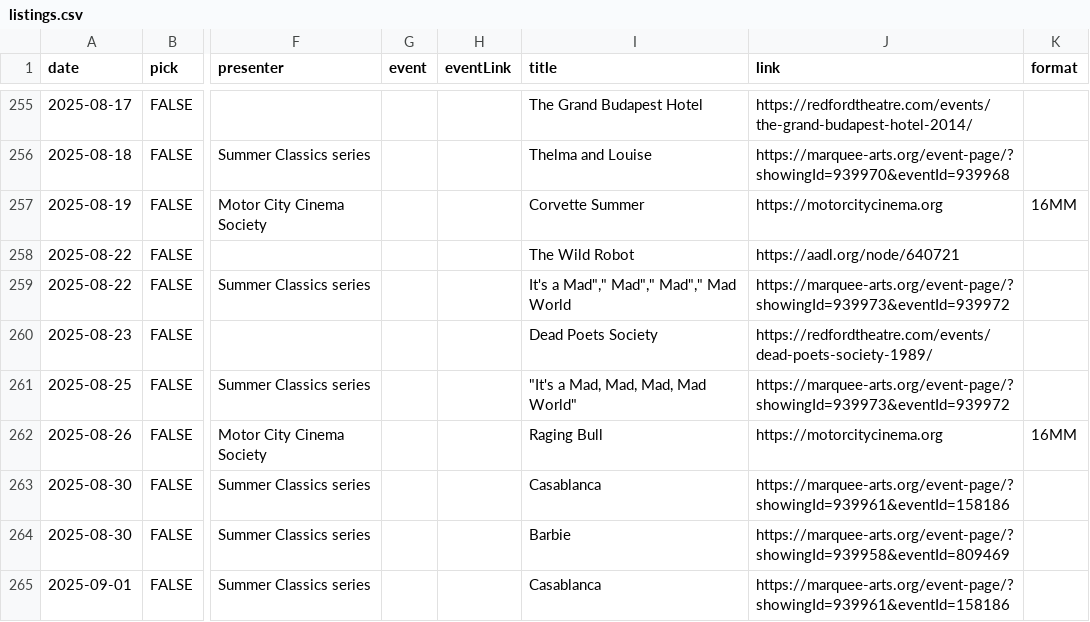
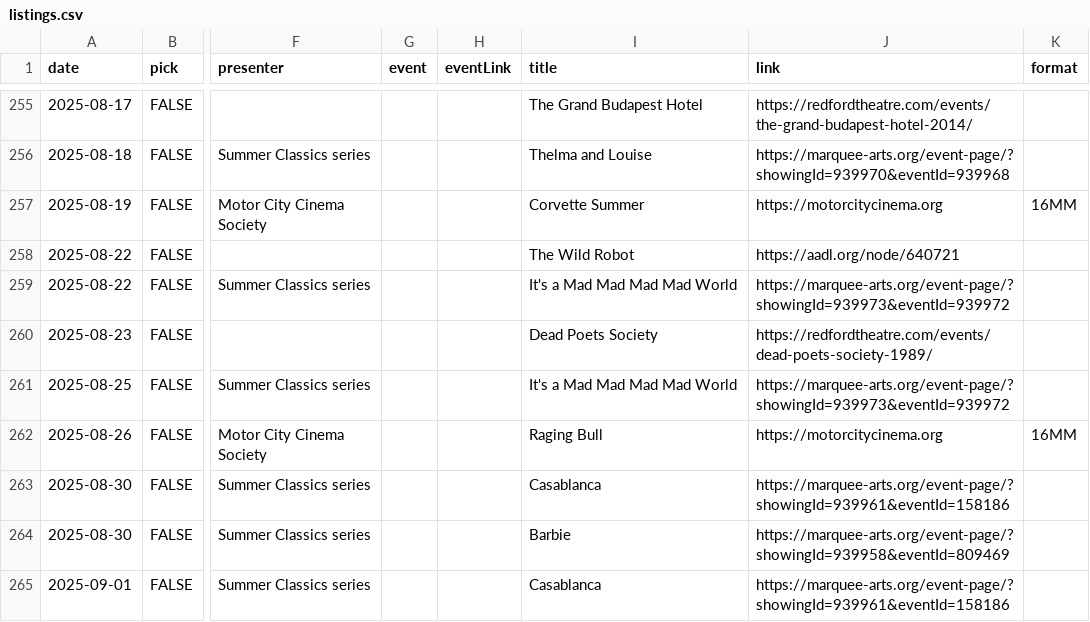
Before and after one commit to ypsijav/ypsijav.github.io, a CSV file: listings.csv, drawn as a sheet; only a part is shown, gaps mark what is left out; the diff names each change by its address in the sheet, - before the commit and + after, or states it on an @@ line.

Commit message:
Add files via upload

```diff
--- a/listings.csv
+++ b/listings.csv
-I259 (title): It's a Mad"," Mad"," Mad"," Mad World
+I259 (title): It's a Mad Mad Mad Mad World
-I261 (title): "It's a Mad, Mad, Mad, Mad World"
+I261 (title): It's a Mad Mad Mad Mad World
```
